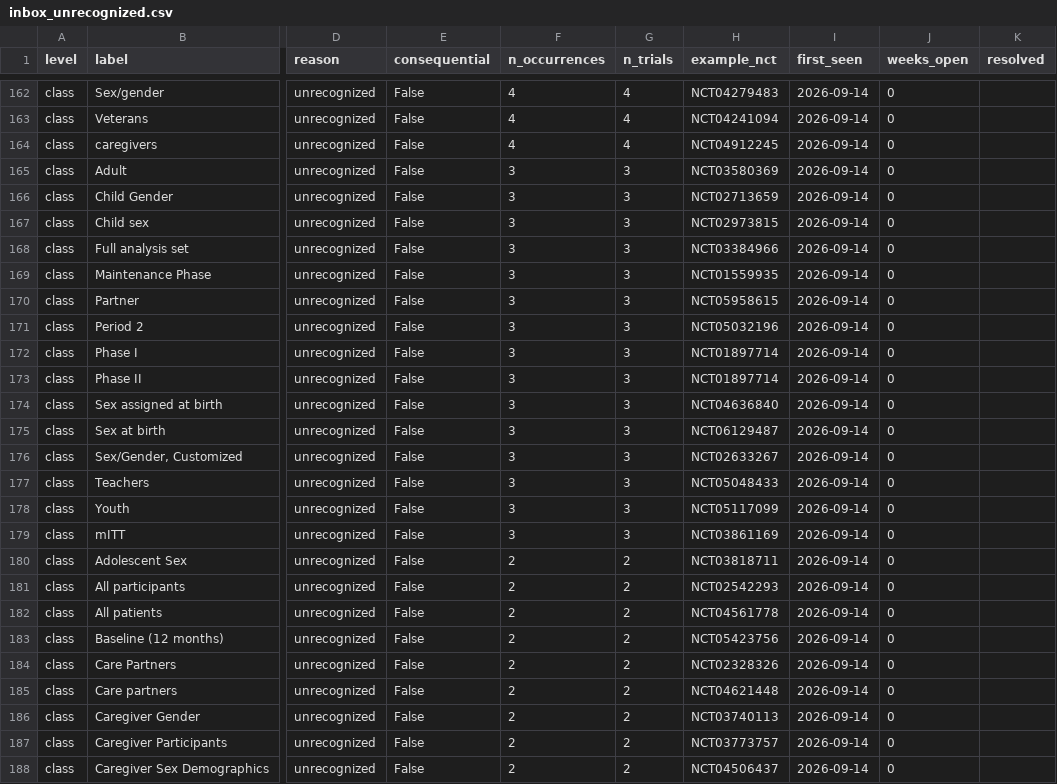
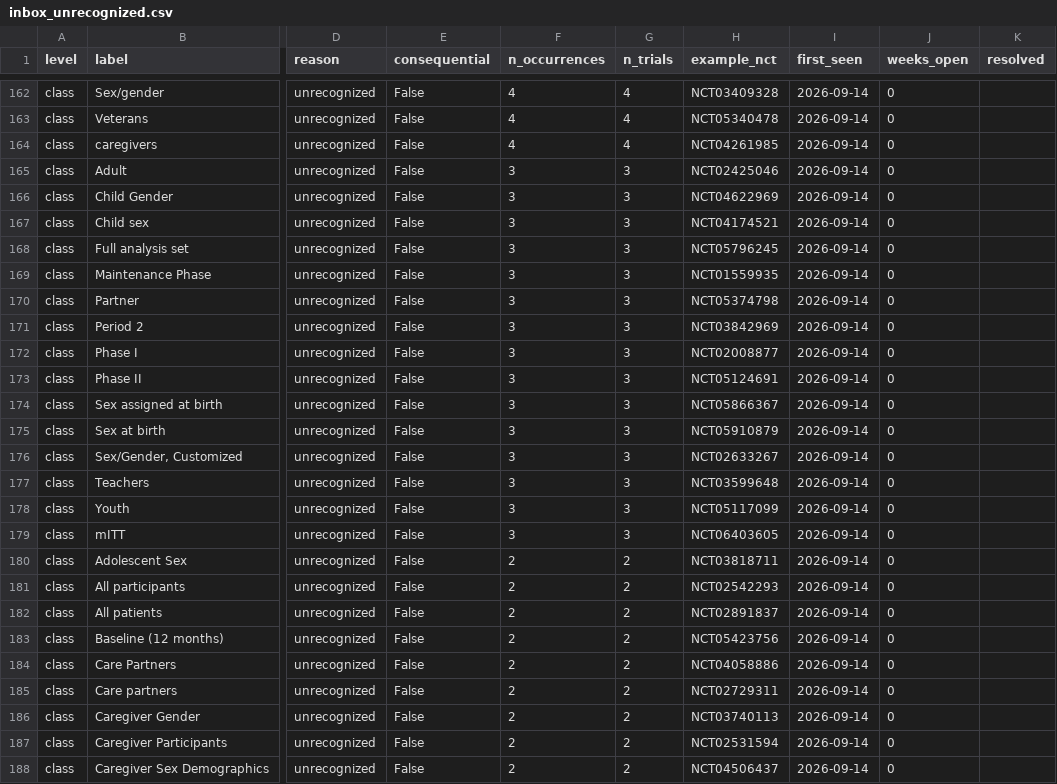
Before and after one commit to michaeldgreenphd/clinical-trial-populations, a CSV file: data/sex_gender/audit/inbox_unrecognized.csv, drawn as a sheet; only a part is shown, gaps mark what is left out; the diff covers the shown part only; the diff names each change by its address in the sheet, - before the commit and + after, or states it on an @@ line.

```diff
--- a/data/sex_gender/audit/inbox_unrecognized.csv
+++ b/data/sex_gender/audit/inbox_unrecognized.csv
-H162 (example_nct): NCT04279483
+H162 (example_nct): NCT03409328
-H163 (example_nct): NCT04241094
+H163 (example_nct): NCT05340478
-H164 (example_nct): NCT04912245
+H164 (example_nct): NCT04261985
-H165 (example_nct): NCT03580369
+H165 (example_nct): NCT02425046
-H166 (example_nct): NCT02713659
+H166 (example_nct): NCT04622969
-H167 (example_nct): NCT02973815
+H167 (example_nct): NCT04174521
-H168 (example_nct): NCT03384966
+H168 (example_nct): NCT05796245
-H170 (example_nct): NCT05958615
+H170 (example_nct): NCT05374798
-H171 (example_nct): NCT05032196
+H171 (example_nct): NCT03842969
-H172 (example_nct): NCT01897714
+H172 (example_nct): NCT02008877
-H173 (example_nct): NCT01897714
+H173 (example_nct): NCT05124691
-H174 (example_nct): NCT04636840
+H174 (example_nct): NCT05866367
-H175 (example_nct): NCT06129487
+H175 (example_nct): NCT05910879
-H177 (example_nct): NCT05048433
+H177 (example_nct): NCT03599648
-H179 (example_nct): NCT03861169
+H179 (example_nct): NCT06403605
-H182 (example_nct): NCT04561778
+H182 (example_nct): NCT02891837
-H184 (example_nct): NCT02328326
+H184 (example_nct): NCT04058886
-H185 (example_nct): NCT04621448
+H185 (example_nct): NCT02729311
-H187 (example_nct): NCT03773757
+H187 (example_nct): NCT02531594
```
Also changed, not shown: 72 edited cells elsewhere in this file, data/sex_gender/audit/label_buckets.csv, 2 other files.
